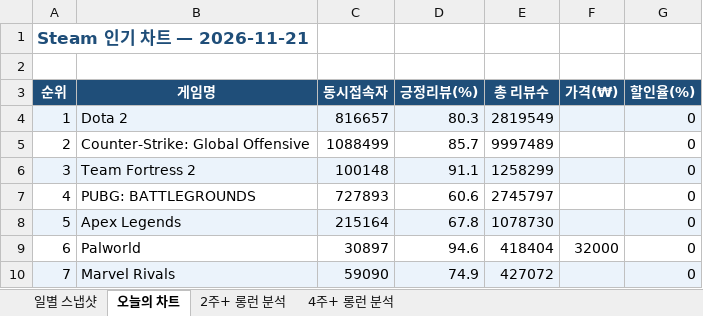
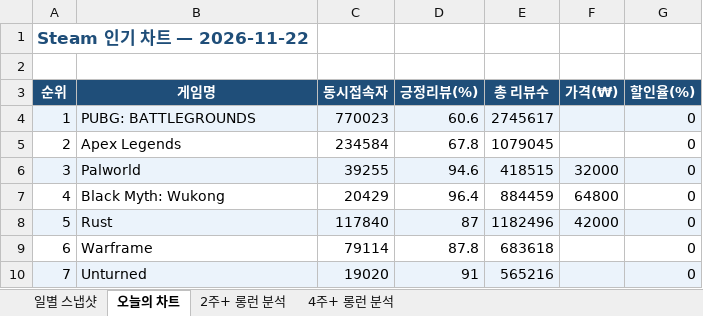
Before and after one commit to yunahro0513/steam-tracker, an Excel workbook: steam_chart_tracker.xlsx, sheet 오늘의 차트, drawn as a sheet; only a part is shown; values as stored, in another font and other column widths than the file's, no borders; the diff covers the shown part only; the diff names each change by its address in the sheet, - before the commit and + after, or states it on an @@ line.

```diff
--- a/steam_chart_tracker.xlsx (sheet 오늘의 차트)
+++ b/steam_chart_tracker.xlsx (sheet 오늘의 차트)
-A1 (순위): Steam 인기 차트 — 2026-11-21
+A1 (순위): Steam 인기 차트 — 2026-11-22
-B4 (게임명): Dota 2
+B4 (게임명): PUBG: BATTLEGROUNDS
-C4 (동시접속자): 816657
+C4 (동시접속자): 770023
-D4 (긍정리뷰(%)): 80.3
+D4 (긍정리뷰(%)): 60.6
-E4 (총 리뷰수): 2819549
+E4 (총 리뷰수): 2745617
-B5 (게임명): Counter-Strike: Global Offensive
+B5 (게임명): Apex Legends
-C5 (동시접속자): 1088499
+C5 (동시접속자): 234584
-D5 (긍정리뷰(%)): 85.7
+D5 (긍정리뷰(%)): 67.8
-E5 (총 리뷰수): 9997489
+E5 (총 리뷰수): 1079045
-B6 (게임명): Team Fortress 2
+B6 (게임명): Palworld
-C6 (동시접속자): 100148
+C6 (동시접속자): 39255
-D6 (긍정리뷰(%)): 91.1
+D6 (긍정리뷰(%)): 94.6
-E6 (총 리뷰수): 1258299
+E6 (총 리뷰수): 418515
-F6 (가격(₩)): (empty)
+F6 (가격(₩)): 32000
-B7 (게임명): PUBG: BATTLEGROUNDS
+B7 (게임명): Black Myth: Wukong
-C7 (동시접속자): 727893
+C7 (동시접속자): 20429
-D7 (긍정리뷰(%)): 60.6
+D7 (긍정리뷰(%)): 96.4
-E7 (총 리뷰수): 2745797
+E7 (총 리뷰수): 884459
-F7 (가격(₩)): (empty)
+F7 (가격(₩)): 64800
-B8 (게임명): Apex Legends
+B8 (게임명): Rust
-C8 (동시접속자): 215164
+C8 (동시접속자): 117840
-D8 (긍정리뷰(%)): 67.8
+D8 (긍정리뷰(%)): 87
-E8 (총 리뷰수): 1078730
+E8 (총 리뷰수): 1182496
-F8 (가격(₩)): (empty)
+F8 (가격(₩)): 42000
-B9 (게임명): Palworld
+B9 (게임명): Warframe
-C9 (동시접속자): 30897
+C9 (동시접속자): 79114
-D9 (긍정리뷰(%)): 94.6
+D9 (긍정리뷰(%)): 87.8
-E9 (총 리뷰수): 418404
+E9 (총 리뷰수): 683618
-F9 (가격(₩)): 32000
+F9 (가격(₩)): (empty)
-B10 (게임명): Marvel Rivals
+B10 (게임명): Unturned
-C10 (동시접속자): 59090
+C10 (동시접속자): 19020
-D10 (긍정리뷰(%)): 74.9
+D10 (긍정리뷰(%)): 91
-E10 (총 리뷰수): 427072
+E10 (총 리뷰수): 565216
```
Also changed, not shown: 220 edited cells and cell formats elsewhere in this sheet, sheet 일별 스냅샷, sheet 2주+ 롱런 분석, sheet 4주+ 롱런 분석, 1 other file.
